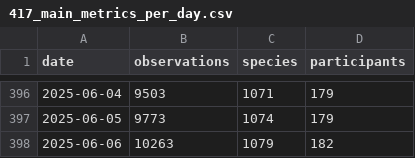
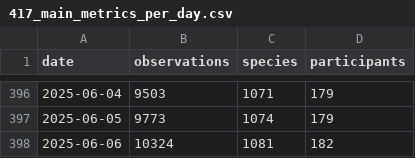
Before and after one commit to pynomaly/datawrapper_update, a CSV file: data/biomarato25/417_main_metrics_per_day.csv, drawn as a sheet; only a part is shown, gaps mark what is left out.

```diff
--- a/data/biomarato25/417_main_metrics_per_day.csv
+++ b/data/biomarato25/417_main_metrics_per_day.csv
@@ -397,2 +397,2 @@ date,observations,species,participants
 2025-06-05,9773,1074,179
-2025-06-06,10263,1079,182
+2025-06-06,10324,1081,182
```
Also changed, not shown: data/biomarato25/417_users.csv, data/biomarato25/418_users.csv, 12 other files.
